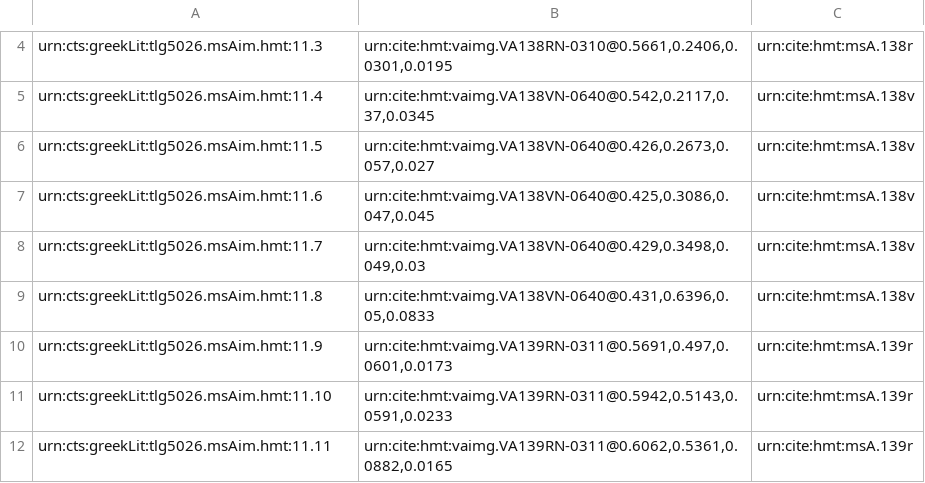
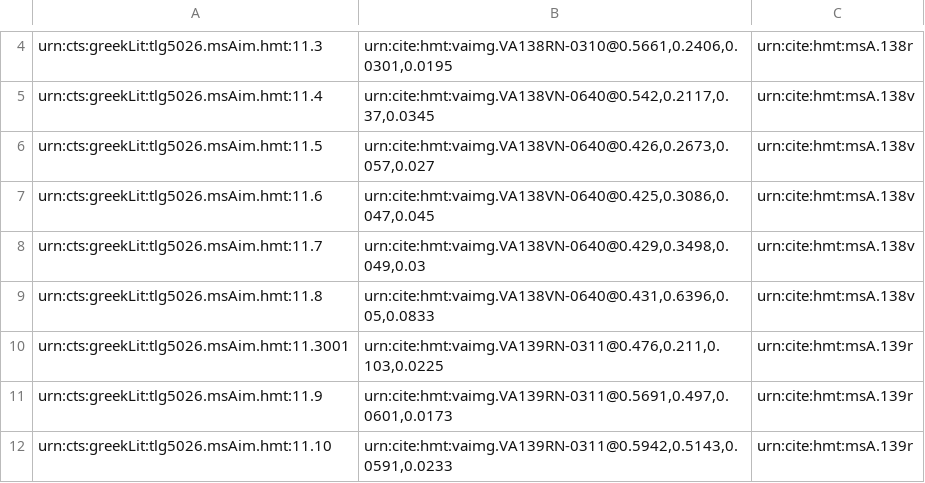
Before and after one commit to HCMID/closed-hmt-iliad11, a CSV file: Collections/data/venA-intermarginal.csv, drawn as a sheet; only a part is shown, gaps mark what is left out; the shorter side is filled out with more unchanged rows.

Commit message:
Update venA-intermarginal.csv

```diff
--- a/Collections/data/venA-intermarginal.csv
+++ b/Collections/data/venA-intermarginal.csv
@@ -9,2 +9,3 @@ urn:cts:greekLit:tlg5026.msAim.hmt:11.7,"urn:cite:hmt:vaimg.VA138VN-0640@0.429,0
 urn:cts:greekLit:tlg5026.msAim.hmt:11.8,"urn:cite:hmt:vaimg.VA138VN-0640@0.431,0.6396,0.05,0.0833",urn:cite:hmt:msA.138v
+urn:cts:greekLit:tlg5026.msAim.hmt:11.3001,"urn:cite:hmt:vaimg.VA139RN-0311@0.476,0.211,0.103,0.0225",urn:cite:hmt:msA.139r
 urn:cts:greekLit:tlg5026.msAim.hmt:11.9,"urn:cite:hmt:vaimg.VA139RN-0311@0.5691,0.497,0.0601,0.0173",urn:cite:hmt:msA.139r
```
